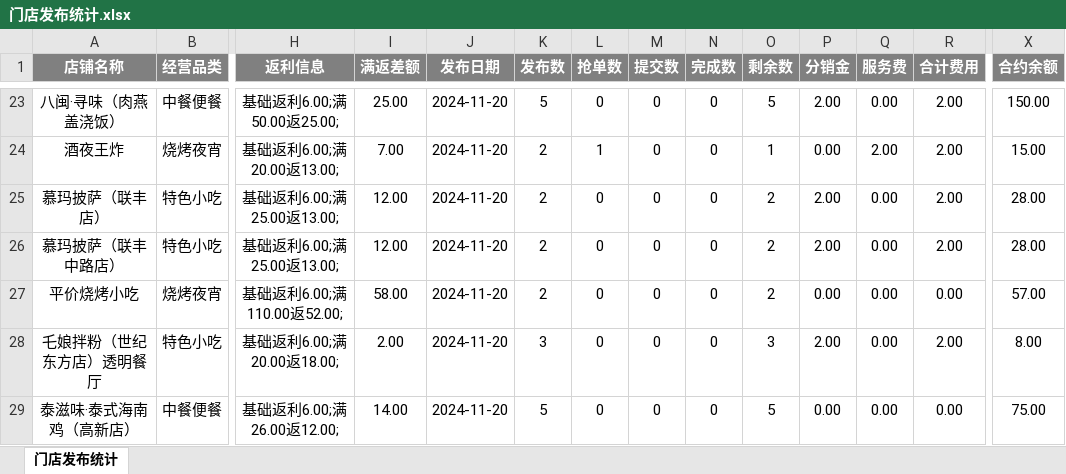
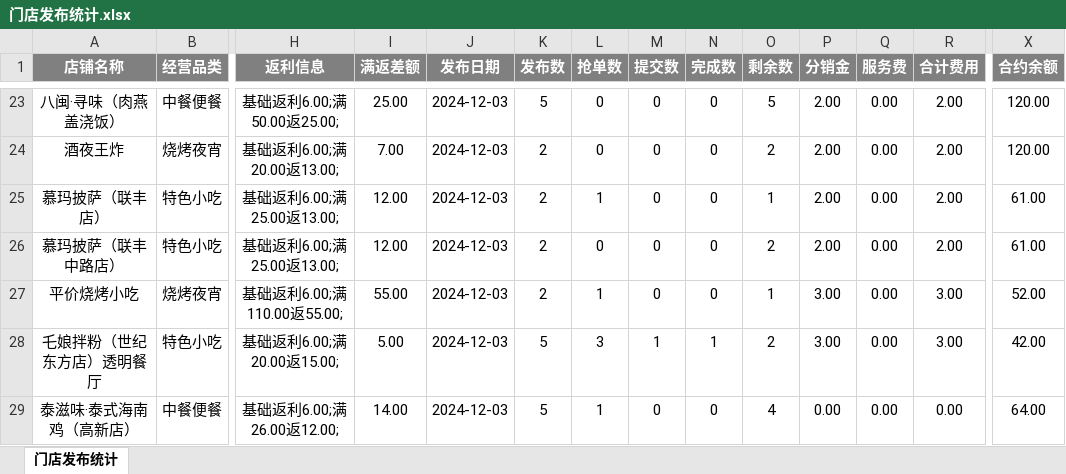
Before and after one commit to SakuraCodes/WeChat_Robot, an Excel workbook: data/门店发布统计.xlsx, sheet 门店发布统计, drawn as a sheet; only a part is shown, gaps mark what is left out; values as stored, in another font and other column widths than the file's, no borders; the diff covers the shown part only; the diff names each change by its address in the sheet, - before the commit and + after, or states it on an @@ line.

```diff
--- a/data/门店发布统计.xlsx (sheet 门店发布统计)
+++ b/data/门店发布统计.xlsx (sheet 门店发布统计)
-J23:J29 (发布日期): 2024-11-20
+J23:J29 (发布日期): 2024-12-03
-X23 (合约余额): 150.00
+X23 (合约余额): 120.00
-L24 (抢单数): 1
+L24 (抢单数): 0
-O24 (剩余数): 1
+O24 (剩余数): 2
-P24 (分销金): 0.00
+P24 (分销金): 2.00
-Q24 (服务费): 2.00
+Q24 (服务费): 0.00
-X24 (合约余额): 15.00
+X24 (合约余额): 120.00
-L25 (抢单数): 0
+L25 (抢单数): 1
-O25 (剩余数): 2
+O25 (剩余数): 1
-X25:X26 (合约余额): 28.00
+X25:X26 (合约余额): 61.00
-H27 (返利信息): 基础返利6.00;满110.00返52.00;
+H27 (返利信息): 基础返利6.00;满110.00返55.00;
-I27 (满返差额): 58.00
+I27 (满返差额): 55.00
-L27 (抢单数): 0
+L27 (抢单数): 1
-O27 (剩余数): 2
+O27 (剩余数): 1
-P27 (分销金): 0.00
+P27 (分销金): 3.00
-R27 (合计费用): 0.00
+R27 (合计费用): 3.00
-X27 (合约余额): 57.00
+X27 (合约余额): 52.00
-H28 (返利信息): 基础返利6.00;满20.00返18.00;
+H28 (返利信息): 基础返利6.00;满20.00返15.00;
-I28 (满返差额): 2.00
+I28 (满返差额): 5.00
-K28 (发布数): 3
+K28 (发布数): 5
-L28 (抢单数): 0
+L28 (抢单数): 3
-M28 (提交数): 0
+M28 (提交数): 1
-N28 (完成数): 0
+N28 (完成数): 1
-O28 (剩余数): 3
+O28 (剩余数): 2
-P28 (分销金): 2.00
+P28 (分销金): 3.00
-R28 (合计费用): 2.00
+R28 (合计费用): 3.00
-X28 (合约余额): 8.00
+X28 (合约余额): 42.00
-L29 (抢单数): 0
+L29 (抢单数): 1
-O29 (剩余数): 5
+O29 (剩余数): 4
-X29 (合约余额): 75.00
+X29 (合约余额): 64.00
```
Also changed, not shown: 14 added rows, 8 removed rows and 132 edited cells elsewhere in this sheet, data/result.xlsx.
